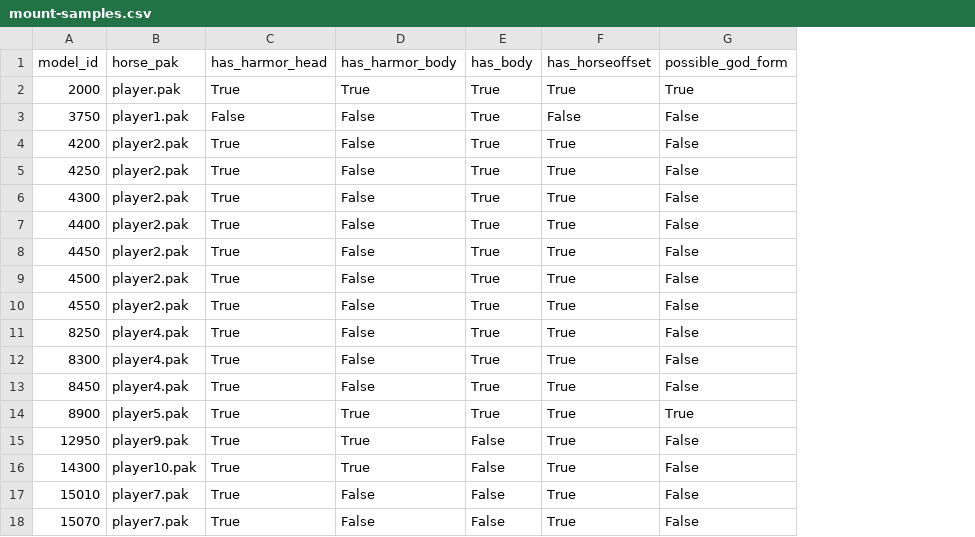
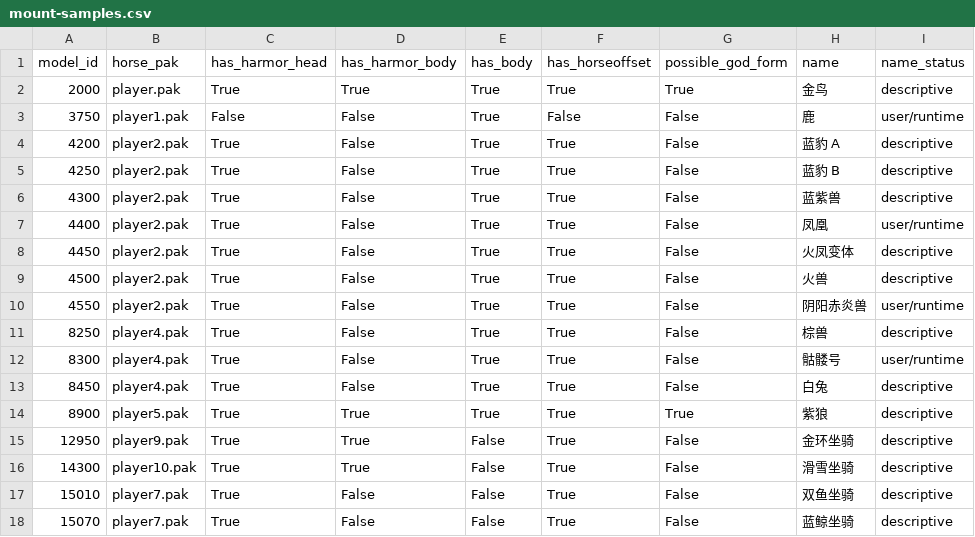
Before and after one commit to qx9575/rea-dhsh, a CSV file: manifests/relations/mount-samples.csv, drawn as a sheet; the diff names each change by its address in the sheet, - before the commit and + after, or states it on an @@ line.

```diff
--- a/manifests/relations/mount-samples.csv
+++ b/manifests/relations/mount-samples.csv
+column H (name), rows 2-18: 金鸟 | 鹿 | 蓝豹 A | 蓝豹 B | 蓝紫兽 | 凤凰 | 火凤变体 | 火兽 | 阴阳赤炎兽 | 棕兽 | 骷髅号 | 白兔 | 紫狼 | 金环坐骑 | 滑雪坐骑 | 双鱼坐骑 | 蓝鲸坐骑
+column I (name_status), rows 2-18: descriptive | user/runtime | descriptive | descriptive | descriptive | user/runtime | descriptive | descriptive | user/runtime | descriptive | user/runtime | descriptive | descriptive | descriptive | descriptive | descriptive | descriptive
```
Also changed, not shown: manifests/relations/mounts.csv, 2 other files.
